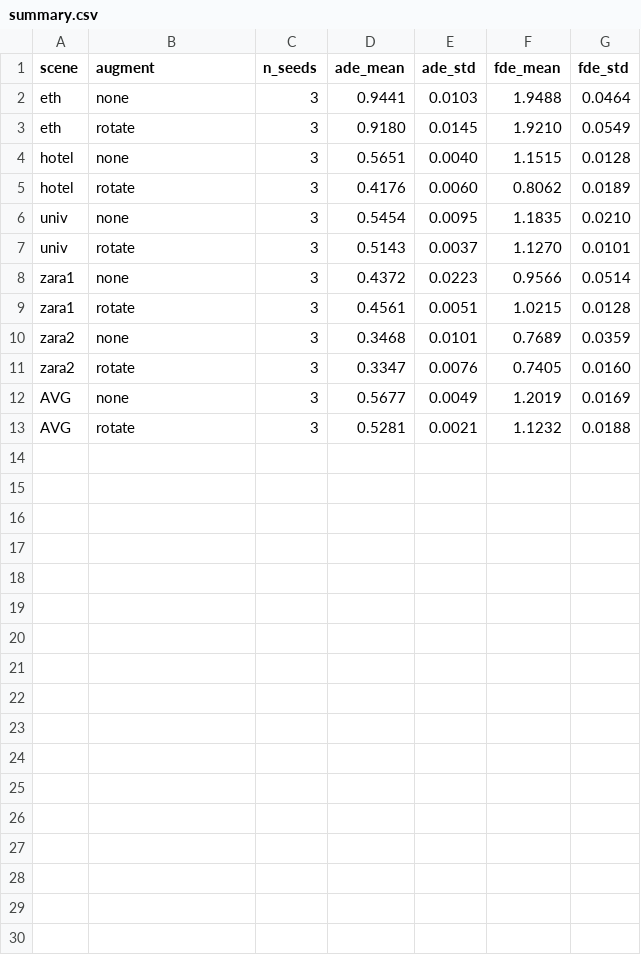
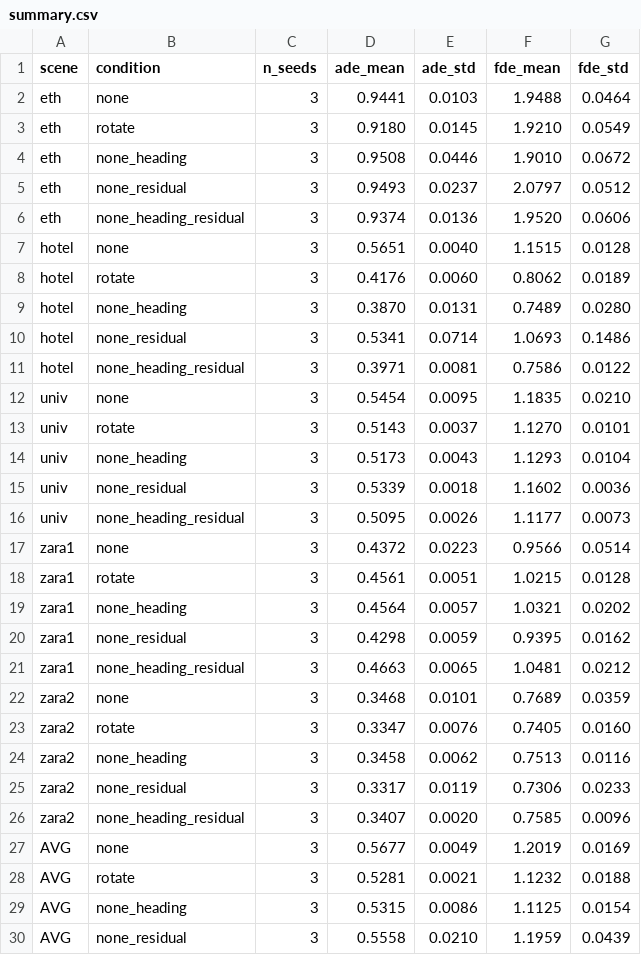
Before and after one commit to Sxx-xx/trajectory-prediction, a CSV file: results/lstm/summary.csv, drawn as a sheet; only a part is shown; the diff covers the shown part only.

```diff
--- a/results/lstm/summary.csv
+++ b/results/lstm/summary.csv
@@ -1,13 +1,30 @@
-scene,augment,n_seeds,ade_mean,ade_std,fde_mean,fde_std
+scene,condition,n_seeds,ade_mean,ade_std,fde_mean,fde_std
 eth,none,3,0.9441,0.0103,1.9488,0.0464
 eth,rotate,3,0.9180,0.0145,1.9210,0.0549
+eth,none_heading,3,0.9508,0.0446,1.9010,0.0672
+eth,none_residual,3,0.9493,0.0237,2.0797,0.0512
+eth,none_heading_residual,3,0.9374,0.0136,1.9520,0.0606
 hotel,none,3,0.5651,0.0040,1.1515,0.0128
 hotel,rotate,3,0.4176,0.0060,0.8062,0.0189
+hotel,none_heading,3,0.3870,0.0131,0.7489,0.0280
+hotel,none_residual,3,0.5341,0.0714,1.0693,0.1486
+hotel,none_heading_residual,3,0.3971,0.0081,0.7586,0.0122
 univ,none,3,0.5454,0.0095,1.1835,0.0210
 univ,rotate,3,0.5143,0.0037,1.1270,0.0101
+univ,none_heading,3,0.5173,0.0043,1.1293,0.0104
+univ,none_residual,3,0.5339,0.0018,1.1602,0.0036
+univ,none_heading_residual,3,0.5095,0.0026,1.1177,0.0073
 zara1,none,3,0.4372,0.0223,0.9566,0.0514
 zara1,rotate,3,0.4561,0.0051,1.0215,0.0128
+zara1,none_heading,3,0.4564,0.0057,1.0321,0.0202
+zara1,none_residual,3,0.4298,0.0059,0.9395,0.0162
+zara1,none_heading_residual,3,0.4663,0.0065,1.0481,0.0212
 zara2,none,3,0.3468,0.0101,0.7689,0.0359
 zara2,rotate,3,0.3347,0.0076,0.7405,0.0160
+zara2,none_heading,3,0.3458,0.0062,0.7513,0.0116
+zara2,none_residual,3,0.3317,0.0119,0.7306,0.0233
+zara2,none_heading_residual,3,0.3407,0.0020,0.7585,0.0096
 AVG,none,3,0.5677,0.0049,1.2019,0.0169
 AVG,rotate,3,0.5281,0.0021,1.1232,0.0188
+AVG,none_heading,3,0.5315,0.0086,1.1125,0.0154
+AVG,none_residual,3,0.5558,0.0210,1.1959,0.0439
```
Also changed, not shown: 1 added row elsewhere in this file, 49 other files.
